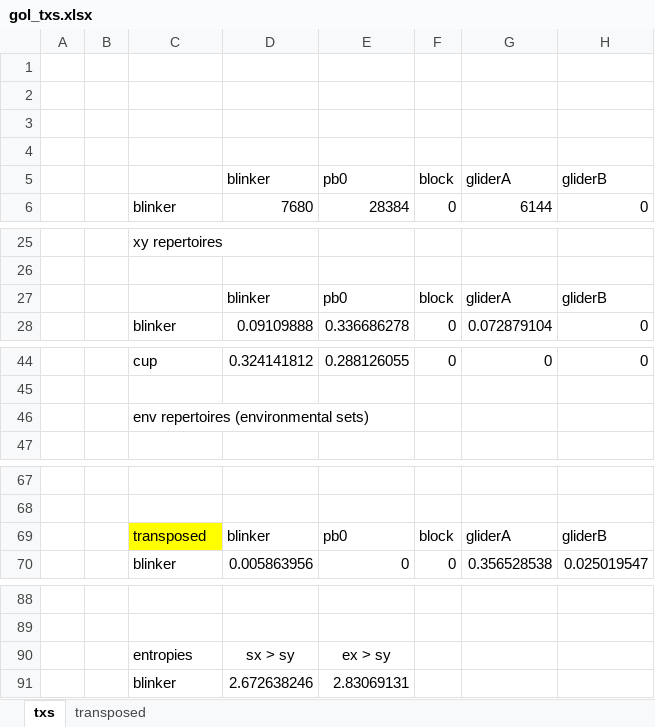
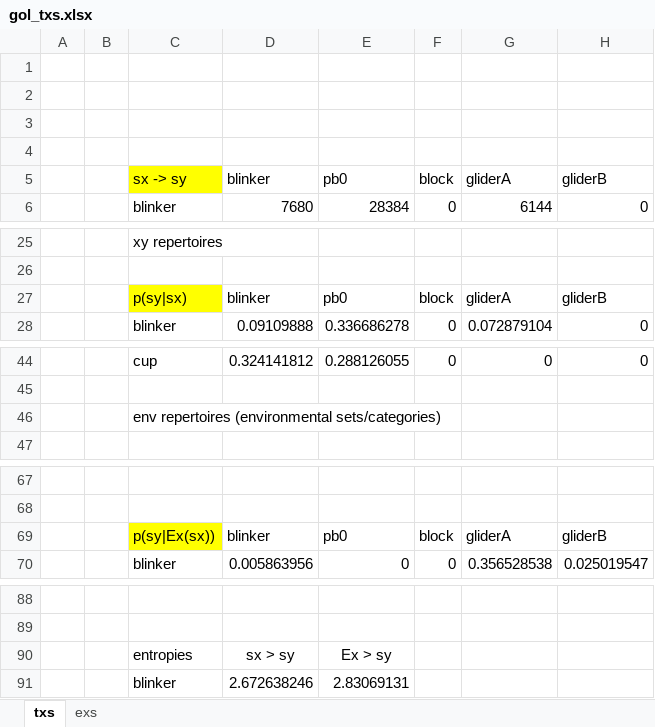
Before and after one commit to dinosaurioinvisible/gol, an Excel workbook: gol_txs.xlsx, sheet txs, drawn as a sheet; only a part is shown, gaps mark what is left out; values as stored, in another font and other column widths than the file's, no borders; the diff names each change by its address in the sheet, - before the commit and + after, or states it on an @@ line.

```diff
--- a/gol_txs.xlsx (sheet txs)
+++ b/gol_txs.xlsx (sheet txs)
-sheet tab: transposed
+sheet tab: exs
-C5: (empty)
+C5: sx -> sy
-C5 fill: none
+C5 fill: #FFFF00
-C27: (empty)
+C27: p(sy|sx)
-C27 fill: none
+C27 fill: #FFFF00
-C46: env repertoires (environmental sets)
+C46: env repertoires (environmental sets/categories)
-C69: transposed
+C69: p(sy|Ex(sx))
-E90: ex > sy
+E90: Ex > sy
```
Also changed, not shown: 24 other files.
